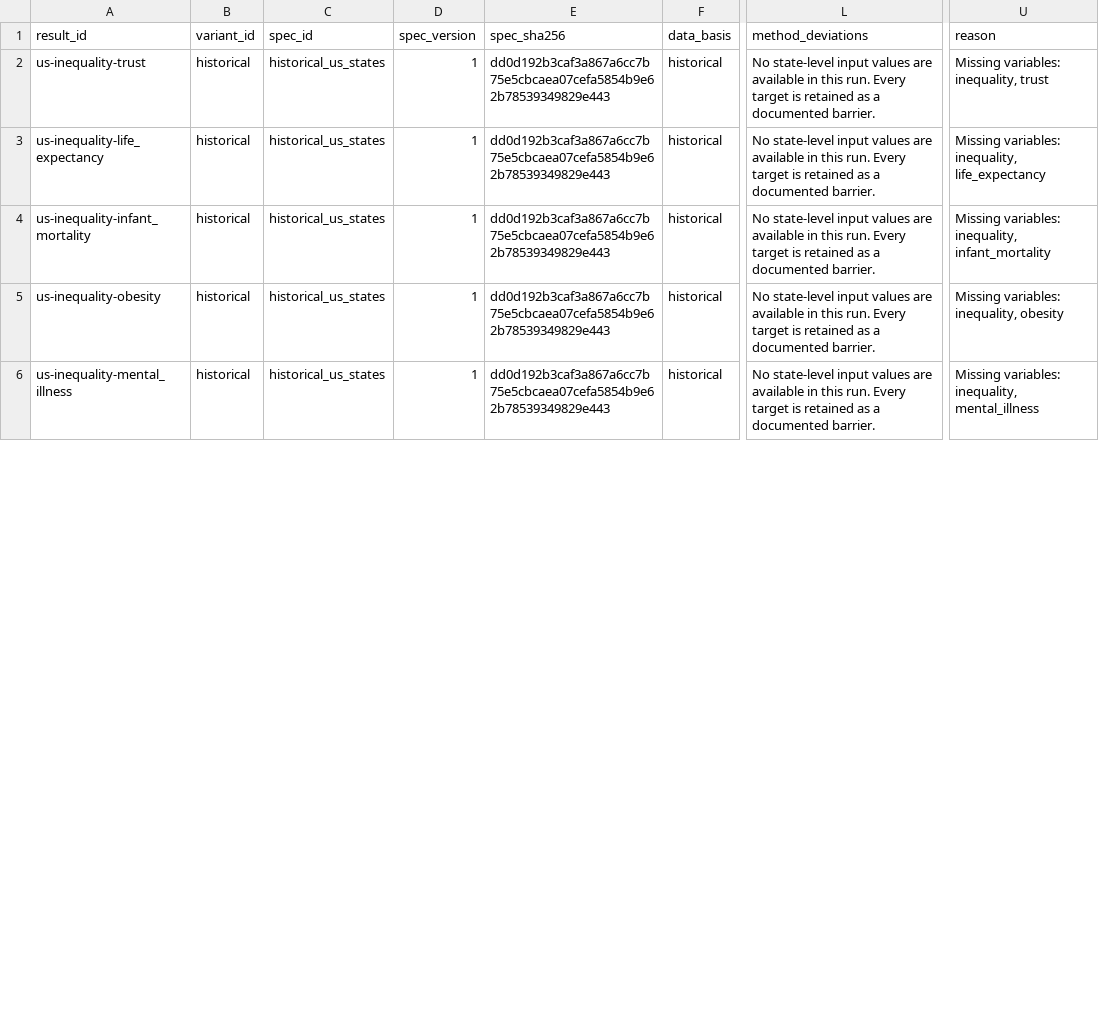
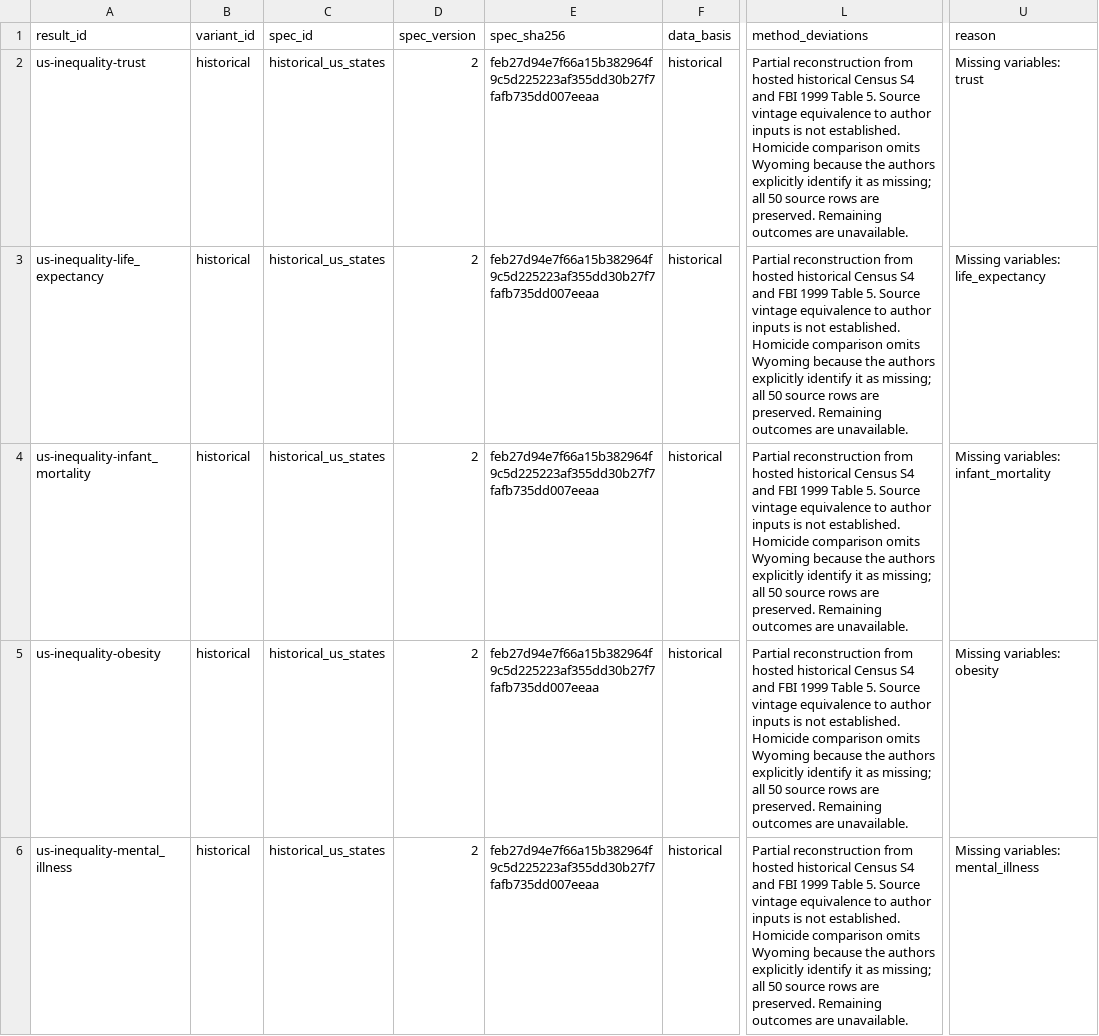
Before and after one commit to open-reanalysis/how-economic-inequality-harms-societies, a CSV file: outputs/tables/historical_us_states_results.csv, drawn as a sheet; only a part is shown, gaps mark what is left out; the diff covers the shown part only; the diff names each change by its address in the sheet, - before the commit and + after, or states it on an @@ line.

```diff
--- a/outputs/tables/historical_us_states_results.csv
+++ b/outputs/tables/historical_us_states_results.csv
-D2:D6 (spec_version): 1
+D2:D6 (spec_version): 2
-E2:E6 (spec_sha256): dd0d192b3caf3a867a6cc7b75e5cbcaea07cefa5854b9e62b78539349829e443
+E2:E6 (spec_sha256): feb27d94e7f66a15b382964f9c5d225223af355dd30b27f7fafb735dd007eeaa
-L2:L6 (method_deviations): No state-level input values are available in this run. Every target is retained as a documented barrier.
+L2:L6 (method_deviations): Partial reconstruction from hosted historical Census S4 and FBI 1999 Table 5. Source vintage equivalence to author inputs is not established. Homicide comparison omits Wyoming because the authors explicitly identify it as missing; all 50 source rows are preserved. Remaining outcomes are unavailable.
-U2 (reason): Missing variables: inequality, trust
+U2 (reason): Missing variables: trust
-U3 (reason): Missing variables: inequality, life_expectancy
+U3 (reason): Missing variables: life_expectancy
-U4 (reason): Missing variables: inequality, infant_mortality
+U4 (reason): Missing variables: infant_mortality
-U5 (reason): Missing variables: inequality, obesity
+U5 (reason): Missing variables: obesity
-U6 (reason): Missing variables: inequality, mental_illness
+U6 (reason): Missing variables: mental_illness
```
Also changed, not shown: 53 edited cells elsewhere in this file, docs/ownership/historical-reproduction.csv, docs/ownership/original-access.csv, 21 other files.
